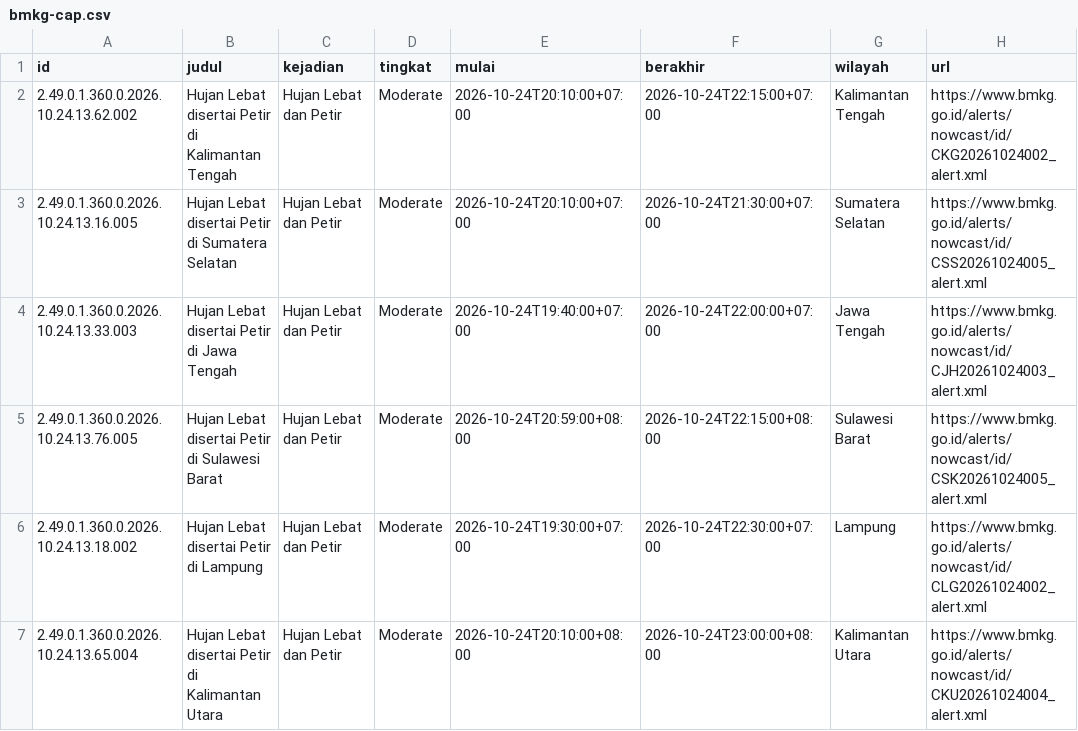
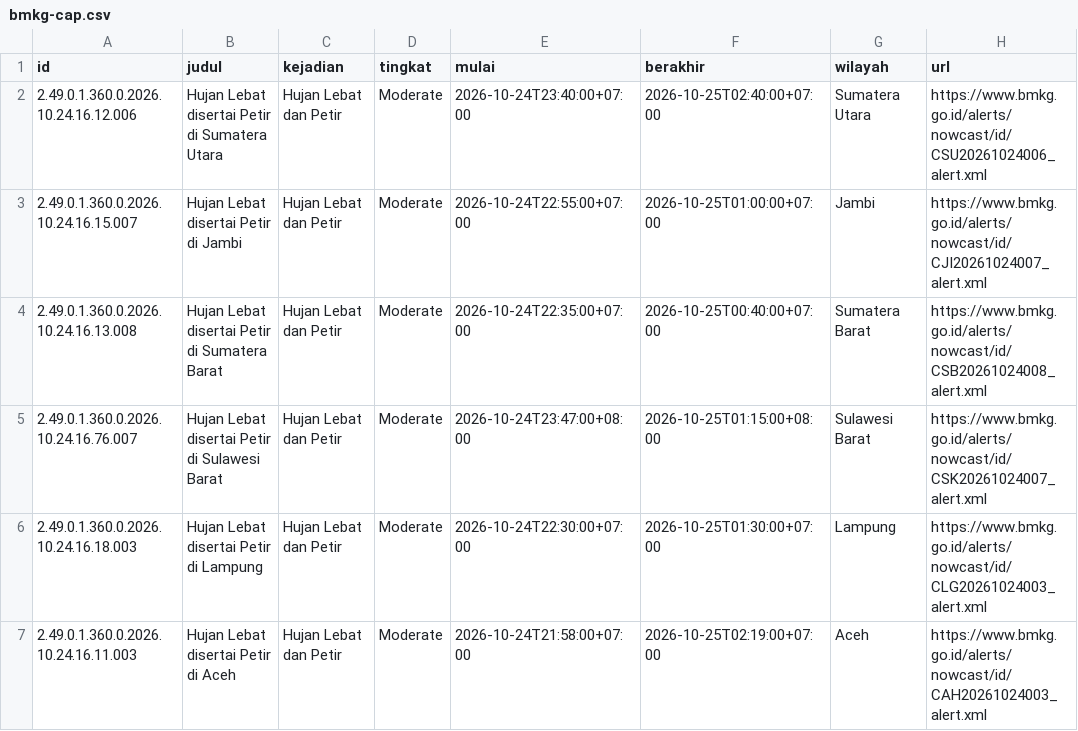
Before and after one commit to pantau-bencana/karhutla-dashboard, a CSV file: data/live/bmkg-cap.csv, drawn as a sheet; only a part is shown; the diff covers the shown part only.

```diff
--- a/data/live/bmkg-cap.csv
+++ b/data/live/bmkg-cap.csv
@@ -1,7 +1,7 @@
 id,judul,kejadian,tingkat,mulai,berakhir,wilayah,url
-2.49.0.1.360.0.2026.10.24.13.62.002,Hujan Lebat disertai Petir di Kalimantan Tengah,Hujan Lebat dan Petir,Moderate,2026-10-24T20:10:00+07:00,2026-10-24T22:15:00+07:00,Kalimantan Tengah,https://www.bmkg.go.id/alerts/nowcast/id/CKG20261024002_alert.xml
-2.49.0.1.360.0.2026.10.24.13.16.005,Hujan Lebat disertai Petir di Sumatera Selatan,Hujan Lebat dan Petir,Moderate,2026-10-24T20:10:00+07:00,2026-10-24T21:30:00+07:00,Sumatera Selatan,https://www.bmkg.go.id/alerts/nowcast/id/CSS20261024005_alert.xml
-2.49.0.1.360.0.2026.10.24.13.33.003,Hujan Lebat disertai Petir di Jawa Tengah,Hujan Lebat dan Petir,Moderate,2026-10-24T19:40:00+07:00,2026-10-24T22:00:00+07:00,Jawa Tengah,https://www.bmkg.go.id/alerts/nowcast/id/CJH20261024003_alert.xml
-2.49.0.1.360.0.2026.10.24.13.76.005,Hujan Lebat disertai Petir di Sulawesi Barat,Hujan Lebat dan Petir,Moderate,2026-10-24T20:59:00+08:00,2026-10-24T22:15:00+08:00,Sulawesi Barat,https://www.bmkg.go.id/alerts/nowcast/id/CSK20261024005_alert.xml
-2.49.0.1.360.0.2026.10.24.13.18.002,Hujan Lebat disertai Petir di Lampung,Hujan Lebat dan Petir,Moderate,2026-10-24T19:30:00+07:00,2026-10-24T22:30:00+07:00,Lampung,https://www.bmkg.go.id/alerts/nowcast/id/CLG20261024002_alert.xml
-2.49.0.1.360.0.2026.10.24.13.65.004,Hujan Lebat disertai Petir di Kalimantan Utara,Hujan Lebat dan Petir,Moderate,2026-10-24T20:10:00+08:00,2026-10-24T23:00:00+08:00,Kalimantan Utara,https://www.bmkg.go.id/alerts/nowcast/id/CKU20261024004_alert.xml
+2.49.0.1.360.0.2026.10.24.16.12.006,Hujan Lebat disertai Petir di Sumatera Utara,Hujan Lebat dan Petir,Moderate,2026-10-24T23:40:00+07:00,2026-10-25T02:40:00+07:00,Sumatera Utara,https://www.bmkg.go.id/alerts/nowcast/id/CSU20261024006_alert.xml
+2.49.0.1.360.0.2026.10.24.16.15.007,Hujan Lebat disertai Petir di Jambi,Hujan Lebat dan Petir,Moderate,2026-10-24T22:55:00+07:00,2026-10-25T01:00:00+07:00,Jambi,https://www.bmkg.go.id/alerts/nowcast/id/CJI20261024007_alert.xml
+2.49.0.1.360.0.2026.10.24.16.13.008,Hujan Lebat disertai Petir di Sumatera Barat,Hujan Lebat dan Petir,Moderate,2026-10-24T22:35:00+07:00,2026-10-25T00:40:00+07:00,Sumatera Barat,https://www.bmkg.go.id/alerts/nowcast/id/CSB20261024008_alert.xml
+2.49.0.1.360.0.2026.10.24.16.76.007,Hujan Lebat disertai Petir di Sulawesi Barat,Hujan Lebat dan Petir,Moderate,2026-10-24T23:47:00+08:00,2026-10-25T01:15:00+08:00,Sulawesi Barat,https://www.bmkg.go.id/alerts/nowcast/id/CSK20261024007_alert.xml
+2.49.0.1.360.0.2026.10.24.16.18.003,Hujan Lebat disertai Petir di Lampung,Hujan Lebat dan Petir,Moderate,2026-10-24T22:30:00+07:00,2026-10-25T01:30:00+07:00,Lampung,https://www.bmkg.go.id/alerts/nowcast/id/CLG20261024003_alert.xml
+2.49.0.1.360.0.2026.10.24.16.11.003,Hujan Lebat disertai Petir di Aceh,Hujan Lebat dan Petir,Moderate,2026-10-24T21:58:00+07:00,2026-10-25T02:19:00+07:00,Aceh,https://www.bmkg.go.id/alerts/nowcast/id/CAH20261024003_alert.xml
```
Also changed, not shown: 1 added row, 2 removed rows and 20 edited cells elsewhere in this file, data/live/bmkg-cap-prov.csv, data/live/fwi_gwis_pembanding.csv, 15 other files.
